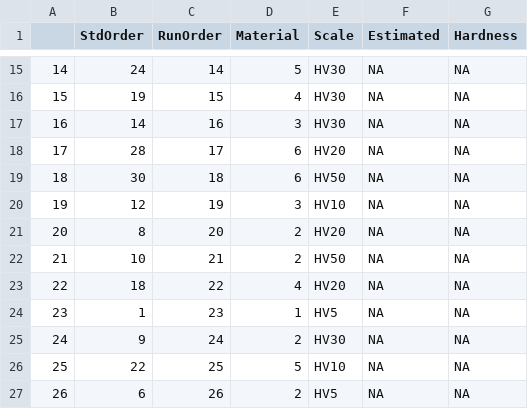
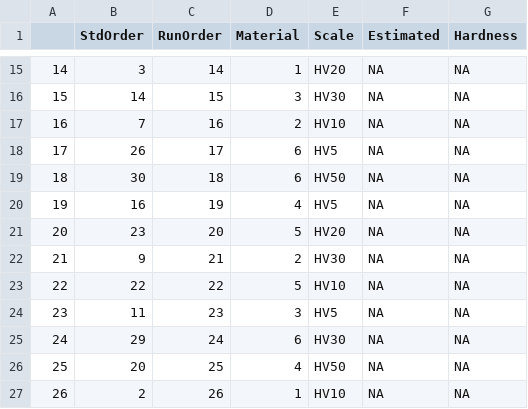
Before and after one commit to mmt-unitn/InDaLab, a CSV file: slides/001-durezza/misure_per_taratura.csv, drawn as a sheet; only a part is shown, gaps mark what is left out; the diff covers the shown part only.

```diff
--- a/slides/001-durezza/misure_per_taratura.csv
+++ b/slides/001-durezza/misure_per_taratura.csv
@@ -15,13 +15,13 @@
-"14",24,14,5,"HV30",NA,NA
-"15",19,15,4,"HV30",NA,NA
-"16",14,16,3,"HV30",NA,NA
-"17",28,17,6,"HV20",NA,NA
+"14",3,14,1,"HV20",NA,NA
+"15",14,15,3,"HV30",NA,NA
+"16",7,16,2,"HV10",NA,NA
+"17",26,17,6,"HV5",NA,NA
 "18",30,18,6,"HV50",NA,NA
-"19",12,19,3,"HV10",NA,NA
-"20",8,20,2,"HV20",NA,NA
-"21",10,21,2,"HV50",NA,NA
-"22",18,22,4,"HV20",NA,NA
-"23",1,23,1,"HV5",NA,NA
-"24",9,24,2,"HV30",NA,NA
-"25",22,25,5,"HV10",NA,NA
-"26",6,26,2,"HV5",NA,NA
+"19",16,19,4,"HV5",NA,NA
+"20",23,20,5,"HV20",NA,NA
+"21",9,21,2,"HV30",NA,NA
+"22",22,22,5,"HV10",NA,NA
+"23",11,23,3,"HV5",NA,NA
+"24",29,24,6,"HV30",NA,NA
+"25",20,25,4,"HV50",NA,NA
+"26",2,26,1,"HV10",NA,NA
```
Also changed, not shown: 43 edited cells elsewhere in this file, 1 other file.
